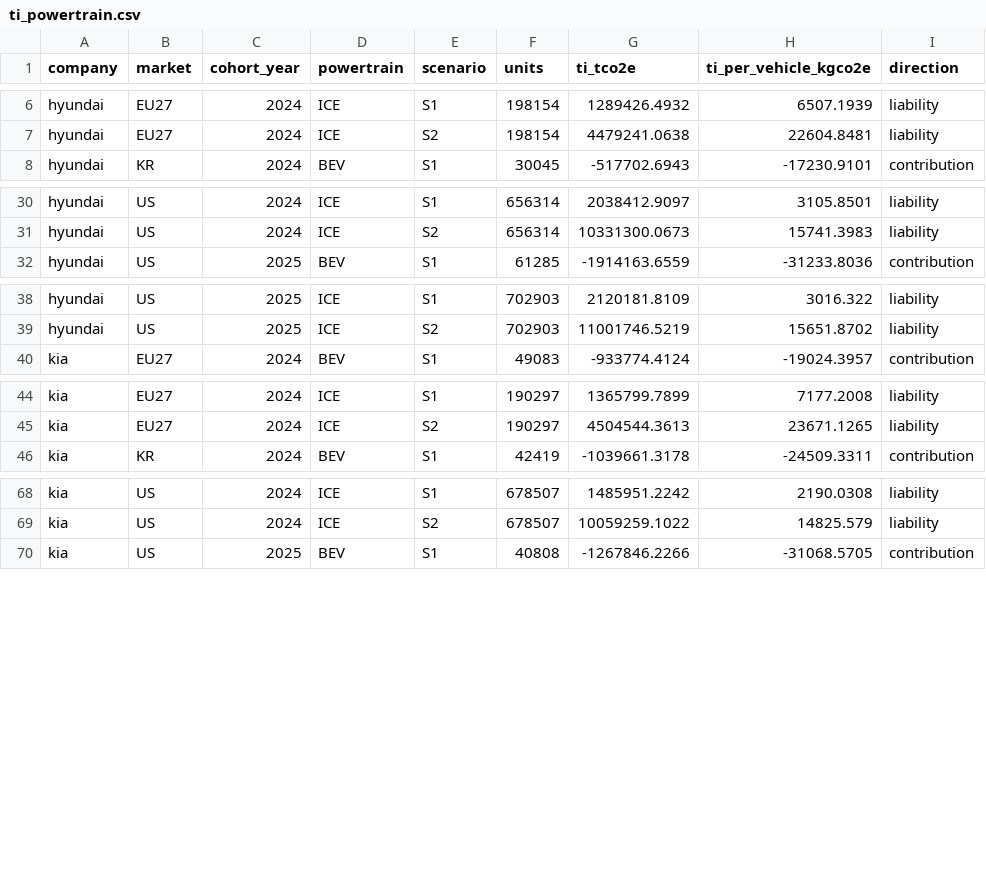
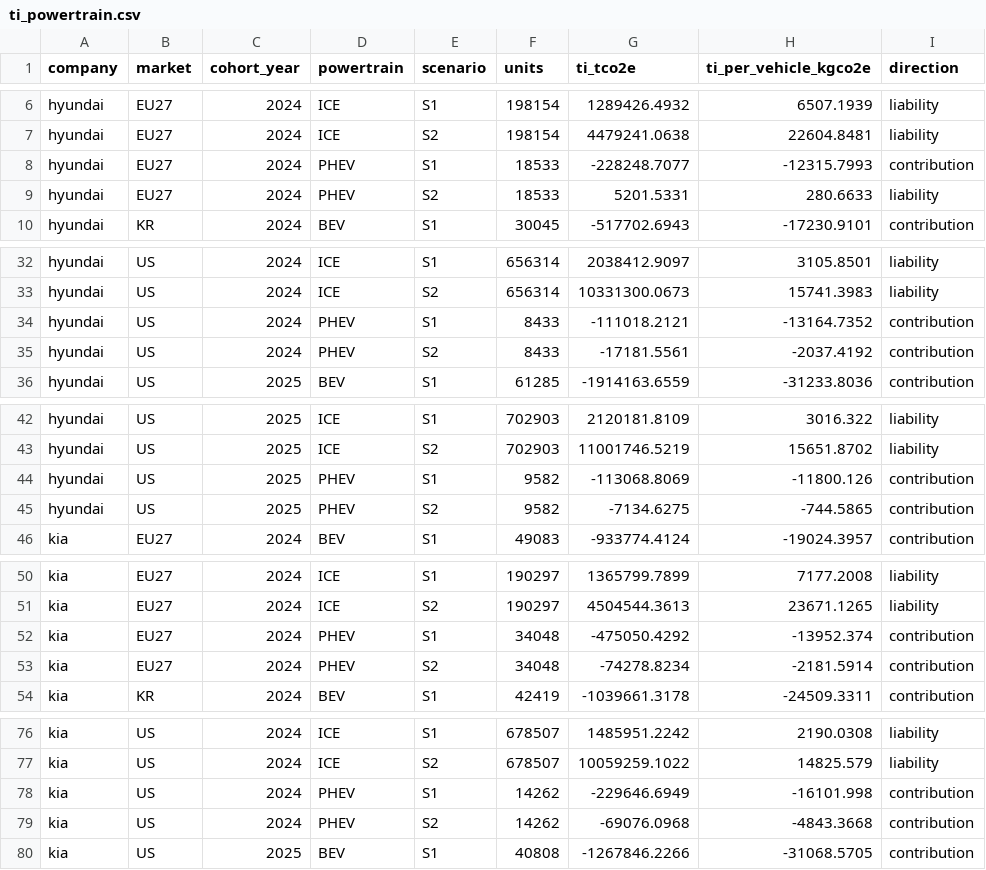
Before and after one commit to PLANiT-Institute/tradeimpact, a CSV file: data/auto/output/ti_powertrain.csv, drawn as a sheet; only a part is shown, gaps mark what is left out; the diff covers the shown part only.

```diff
--- a/data/auto/output/ti_powertrain.csv
+++ b/data/auto/output/ti_powertrain.csv
@@ -7,2 +7,4 @@ hyundai,EU27,2024,ICE,S1,198154,1289426.4932,6507.1939,liability
 hyundai,EU27,2024,ICE,S2,198154,4479241.0638,22604.8481,liability
+hyundai,EU27,2024,PHEV,S1,18533,-228248.7077,-12315.7993,contribution
+hyundai,EU27,2024,PHEV,S2,18533,5201.5331,280.6633,liability
 hyundai,KR,2024,BEV,S1,30045,-517702.6943,-17230.9101,contribution
@@ -31,2 +33,4 @@ hyundai,US,2024,ICE,S1,656314,2038412.9097,3105.8501,liability
 hyundai,US,2024,ICE,S2,656314,10331300.0673,15741.3983,liability
+hyundai,US,2024,PHEV,S1,8433,-111018.2121,-13164.7352,contribution
+hyundai,US,2024,PHEV,S2,8433,-17181.5561,-2037.4192,contribution
 hyundai,US,2025,BEV,S1,61285,-1914163.6559,-31233.8036,contribution
@@ -39,2 +43,4 @@ hyundai,US,2025,ICE,S1,702903,2120181.8109,3016.322,liability
 hyundai,US,2025,ICE,S2,702903,11001746.5219,15651.8702,liability
+hyundai,US,2025,PHEV,S1,9582,-113068.8069,-11800.126,contribution
+hyundai,US,2025,PHEV,S2,9582,-7134.6275,-744.5865,contribution
 kia,EU27,2024,BEV,S1,49083,-933774.4124,-19024.3957,contribution
@@ -45,2 +51,4 @@ kia,EU27,2024,ICE,S1,190297,1365799.7899,7177.2008,liability
 kia,EU27,2024,ICE,S2,190297,4504544.3613,23671.1265,liability
+kia,EU27,2024,PHEV,S1,34048,-475050.4292,-13952.374,contribution
+kia,EU27,2024,PHEV,S2,34048,-74278.8234,-2181.5914,contribution
 kia,KR,2024,BEV,S1,42419,-1039661.3178,-24509.3311,contribution
@@ -69,2 +77,4 @@ kia,US,2024,ICE,S1,678507,1485951.2242,2190.0308,liability
 kia,US,2024,ICE,S2,678507,10059259.1022,14825.579,liability
+kia,US,2024,PHEV,S1,14262,-229646.6949,-16101.998,contribution
+kia,US,2024,PHEV,S2,14262,-69076.0968,-4843.3668,contribution
 kia,US,2025,BEV,S1,40808,-1267846.2266,-31068.5705,contribution
```
Also changed, not shown: 10 added rows elsewhere in this file, data/auto/output/ti_annual_country.csv, data/auto/output/ti_coverage.csv, 22 other files.
